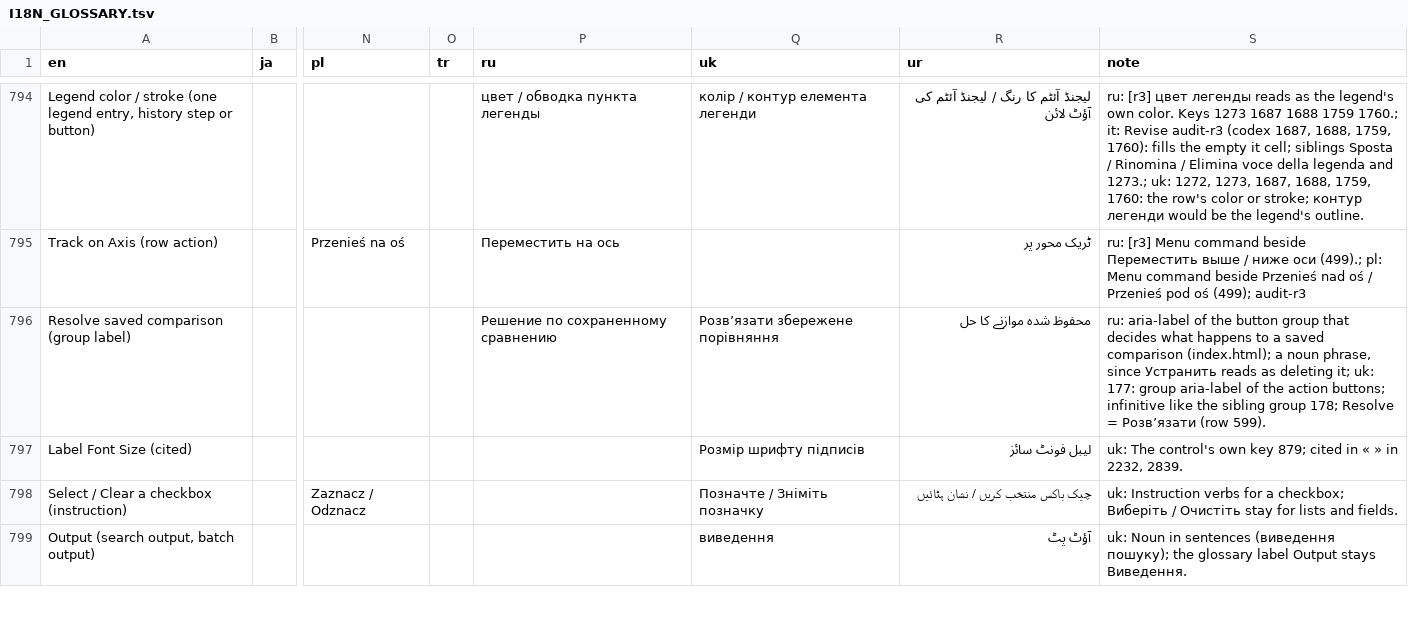
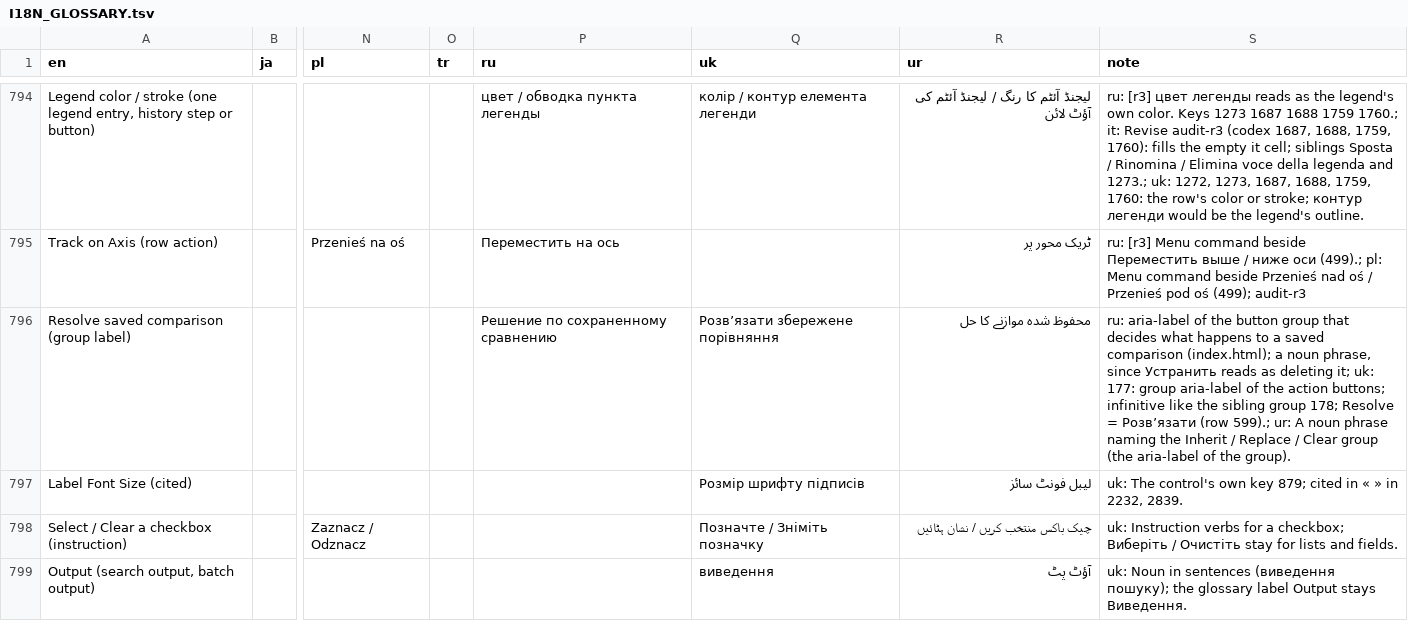
Before and after one commit to satoshikawato/gbdraw, a TSV file: docs/internal/I18N_GLOSSARY.tsv, drawn as a sheet; only a part is shown, gaps mark what is left out; the diff covers the shown part only; the diff names each change by its address in the sheet, - before the commit and + after, or states it on an @@ line.

```diff
--- a/docs/internal/I18N_GLOSSARY.tsv
+++ b/docs/internal/I18N_GLOSSARY.tsv
-S796 (note): …Розв’язати (row 599).
+S796 (note): …Розв’язати (row 599).; ur: A noun phrase naming the Inherit / Replace / Clear group (the aria-label of the group).
```
Also changed, not shown: 5 added rows and 18 edited cells elsewhere in this file, 2 other files.
